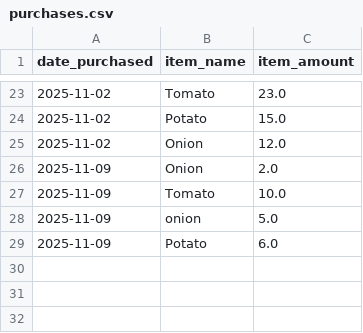
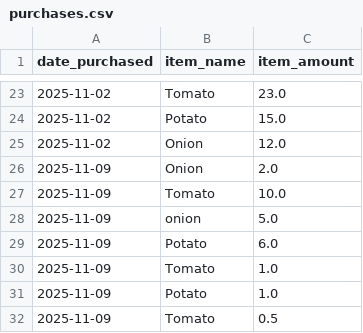
Before and after one commit to girunlu/international_hackathon, a CSV file: backend/database/purchases.csv, drawn as a sheet; only a part is shown, gaps mark what is left out; the diff names each change by its address in the sheet, - before the commit and + after, or states it on an @@ line.

```diff
--- a/backend/database/purchases.csv
+++ b/backend/database/purchases.csv
+row 30: 2025-11-09 | Tomato | 1.0
+row 31: 2025-11-09 | Potato | 1.0
+row 32: 2025-11-09 | Tomato | 0.5
```
Also changed, not shown: backend/database/saved_items.csv, backend/database/waste_log.csv, 22 other files.
